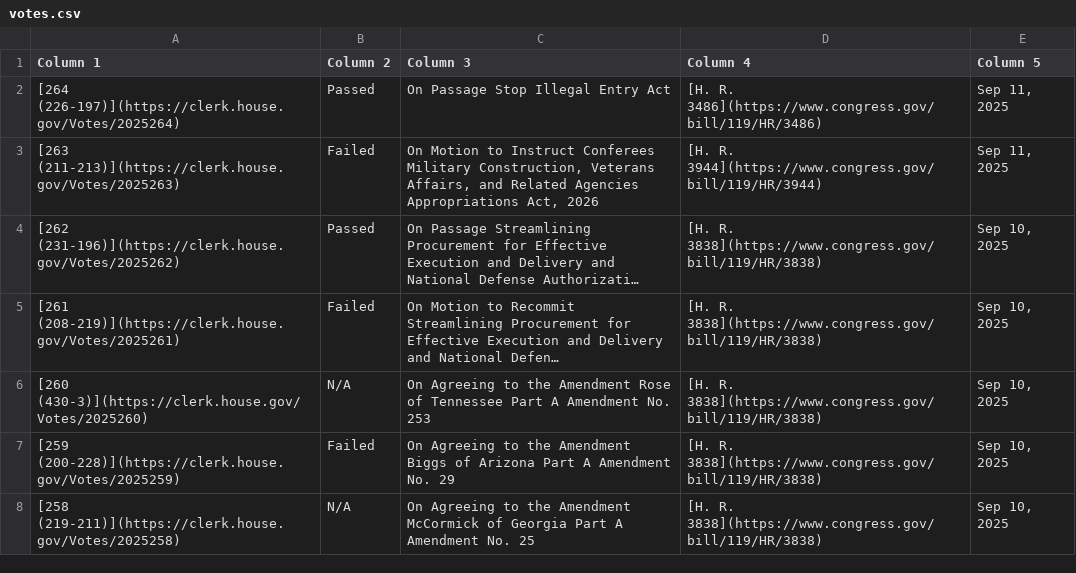
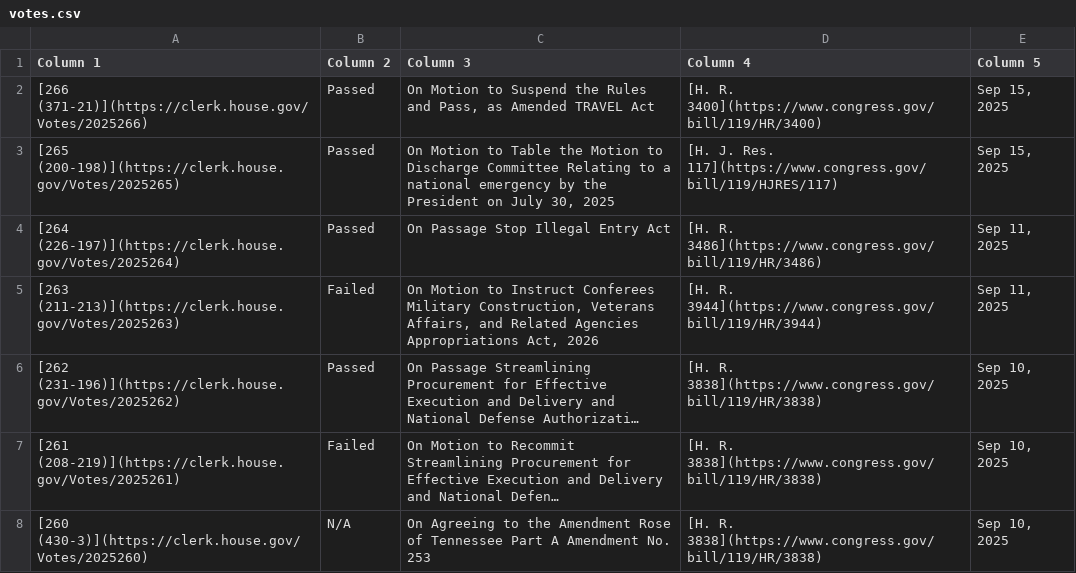
Before and after one commit to aomiller21/House_Votes, a CSV file: votes.csv, drawn as a sheet; only a part is shown; the shorter side is filled out with more unchanged rows; long unchanged cells end in …; the diff names each change by its address in the sheet, - before the commit and + after, or states it on an @@ line.

```diff
--- a/votes.csv
+++ b/votes.csv
+row 2: [266 (371-21)](https://clerk.house.gov/Votes/2025266) | Passed | On Motion to Suspend the Rules and Pass, as Amended TRAVEL Act | [H. R. 3400](https://www.congress.gov/bill/119/HR/3400) | Sep 15, 2025
+row 3: [265 (200-198)](https://clerk.house.gov/Votes/2025265) | Passed | On Motion to Table the Motion to Discharge Committee Relating to a national emergency by the President on July 30, 2025 | [H. J. Res. 117](https://www.congress.gov/bill/119/HJRES/117) | Sep 15, 2025
```
